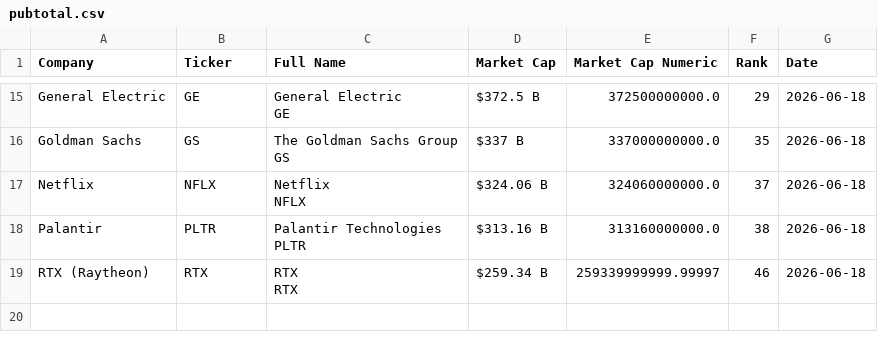
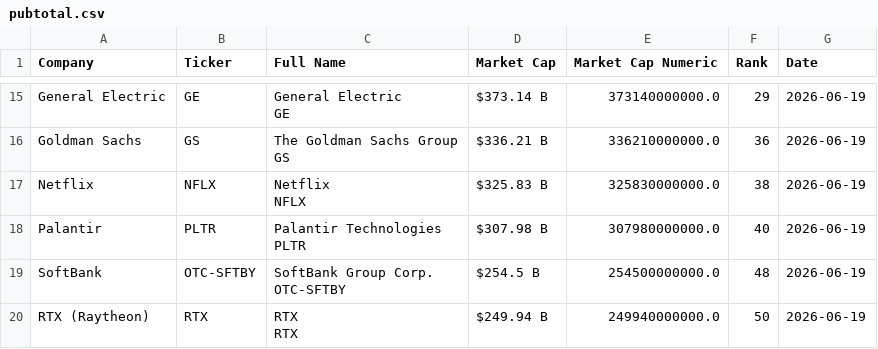
Before and after one commit to ayeeff/fiefdom, a CSV file: data/pubtotal.csv, drawn as a sheet; only a part is shown, gaps mark what is left out; addresses are those after the commit; ↵ is a line break in a cell; the diff covers the shown part only; the diff names each change by its address in the sheet, - before the commit and + after, or states it on an @@ line.

```diff
--- a/data/pubtotal.csv
+++ b/data/pubtotal.csv
-D15 (Market Cap): $372.5 B
+D15 (Market Cap): $373.14 B
-E15 (Market Cap Numeric): 372500000000.0
+E15 (Market Cap Numeric): 373140000000.0
-G15:G18 (Date): 2026-06-18
+G15:G18 (Date): 2026-06-19
-D16 (Market Cap): $337 B
+D16 (Market Cap): $336.21 B
-E16 (Market Cap Numeric): 337000000000.0
+E16 (Market Cap Numeric): 336210000000.0
-F16 (Rank): 35
+F16 (Rank): 36
-D17 (Market Cap): $324.06 B
+D17 (Market Cap): $325.83 B
-E17 (Market Cap Numeric): 324060000000.0
+E17 (Market Cap Numeric): 325830000000.0
-F17 (Rank): 37
+F17 (Rank): 38
-D18 (Market Cap): $313.16 B
+D18 (Market Cap): $307.98 B
-E18 (Market Cap Numeric): 313160000000.0
+E18 (Market Cap Numeric): 307980000000.0
-F18 (Rank): 38
+F18 (Rank): 40
+row 19: SoftBank | OTC-SFTBY | SoftBank Group Corp. ↵ OTC-SFTBY | $254.5 B | 254500000000.0 | 48 | 2026-06-19
-D20 (Market Cap): $259.34 B
+D20 (Market Cap): $249.94 B
-E20 (Market Cap Numeric): 259339999999.99997
+E20 (Market Cap Numeric): 249940000000.0
-F20 (Rank): 46
+F20 (Rank): 50
-G20 (Date): 2026-06-18
+G20 (Date): 2026-06-19
```
Also changed, not shown: 1 added row, 1 removed row and 38 edited cells elsewhere in this file.
